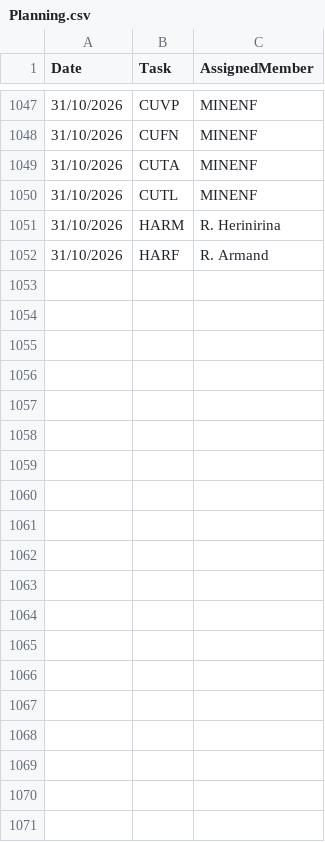
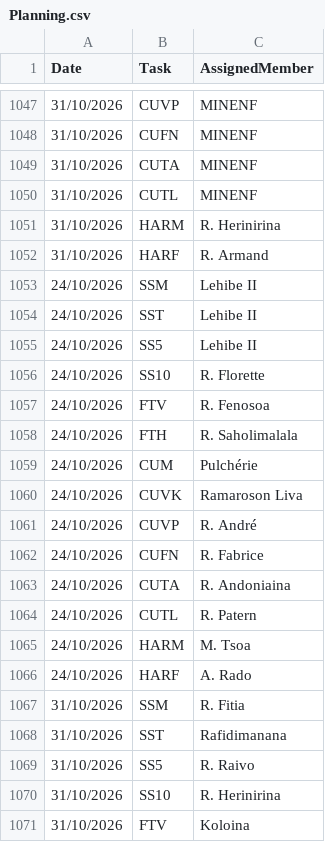
Before and after one commit to nainaw/Schedule, a CSV file: Planning.csv, drawn as a sheet; only a part is shown, gaps mark what is left out; the diff covers the shown part only; the diff names each change by its address in the sheet, - before the commit and + after, or states it on an @@ line.

Commit message:
Auto-update Planning.csv from schedule generation

```diff
--- a/Planning.csv
+++ b/Planning.csv
+row 1053: 24/10/2026 | SSM | Lehibe II
+row 1054: 24/10/2026 | SST | Lehibe II
+row 1055: 24/10/2026 | SS5 | Lehibe II
+row 1056: 24/10/2026 | SS10 | R. Florette
+row 1057: 24/10/2026 | FTV | R. Fenosoa
+row 1058: 24/10/2026 | FTH | R. Saholimalala
+row 1059: 24/10/2026 | CUM | Pulchérie
+row 1060: 24/10/2026 | CUVK | Ramaroson Liva
+row 1061: 24/10/2026 | CUVP | R. André
+row 1062: 24/10/2026 | CUFN | R. Fabrice
+row 1063: 24/10/2026 | CUTA | R. Andoniaina
+row 1064: 24/10/2026 | CUTL | R. Patern
+row 1065: 24/10/2026 | HARM | M. Tsoa
+row 1066: 24/10/2026 | HARF | A. Rado
+row 1067: 31/10/2026 | SSM | R. Fitia
+row 1068: 31/10/2026 | SST | Rafidimanana
+row 1069: 31/10/2026 | SS5 | R. Raivo
+row 1070: 31/10/2026 | SS10 | R. Herinirina
+row 1071: 31/10/2026 | FTV | Koloina
```
Also changed, not shown: 9 added rows elsewhere in this file.
